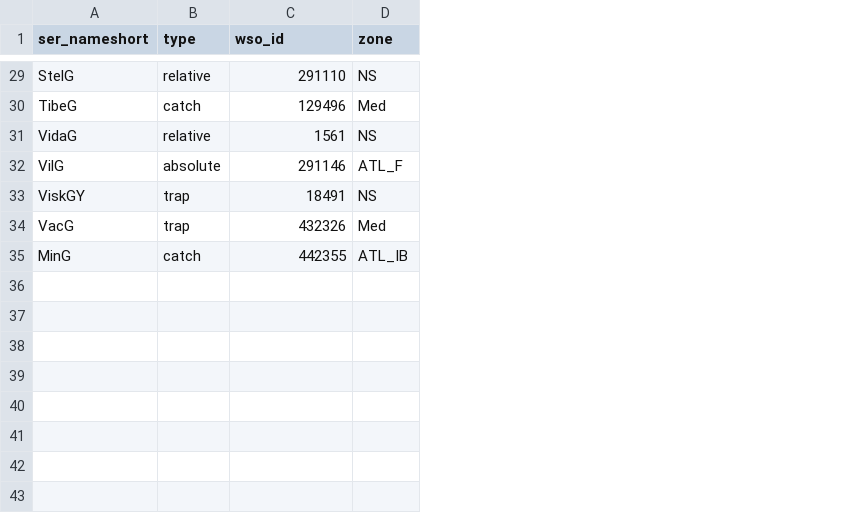
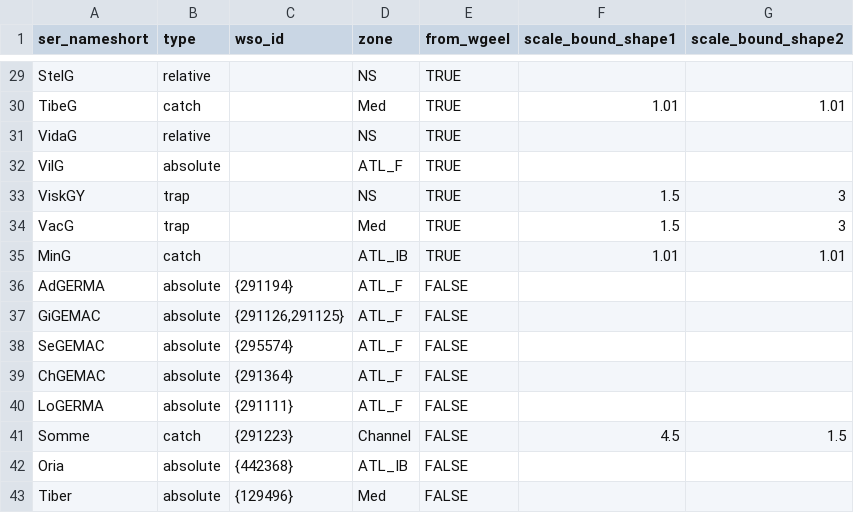
Before and after one commit to ices-eg/wg_WGEEL, a CSV file: R/recruitment/auto_gerem/catchment_wgeel.csv, drawn as a sheet; only a part is shown, gaps mark what is left out; the diff covers the shown part only; the diff names each change by its address in the sheet, - before the commit and + after, or states it on an @@ line.

```diff
--- a/R/recruitment/auto_gerem/catchment_wgeel.csv
+++ b/R/recruitment/auto_gerem/catchment_wgeel.csv
+column E (from_wgeel), rows 29-35: all TRUE
+column F (scale_bound_shape1), rows 30-35: 1.01 |  |  | 1.5 | 1.5 | 1.01
+column G (scale_bound_shape2), rows 30-35: 1.01 |  |  | 3 | 3 | 1.01
-C29 (wso_id): 291110
+C29 (wso_id): (empty)
-C30 (wso_id): 129496
+C30 (wso_id): (empty)
-C31 (wso_id): 1561
+C31 (wso_id): (empty)
-C32 (wso_id): 291146
+C32 (wso_id): (empty)
-C33 (wso_id): 18491
+C33 (wso_id): (empty)
-C34 (wso_id): 432326
+C34 (wso_id): (empty)
-C35 (wso_id): 442355
+C35 (wso_id): (empty)
+row 36: AdGERMA | absolute | {291194} | ATL_F | FALSE
+row 37: GiGEMAC | absolute | {291126,291125} | ATL_F | FALSE
+row 38: SeGEMAC | absolute | {295574} | ATL_F | FALSE
+row 39: ChGEMAC | absolute | {291364} | ATL_F | FALSE
+row 40: LoGERMA | absolute | {291111} | ATL_F | FALSE
+row 41: Somme | catch | {291223} | Channel | FALSE | 4.5 | 1.5
+row 42: Oria | absolute | {442368} | ATL_IB | FALSE
+row 43: Tiber | absolute | {129496} | Med | FALSE
```
Also changed, not shown: 27 edited cells elsewhere in this file, 1 other file.
